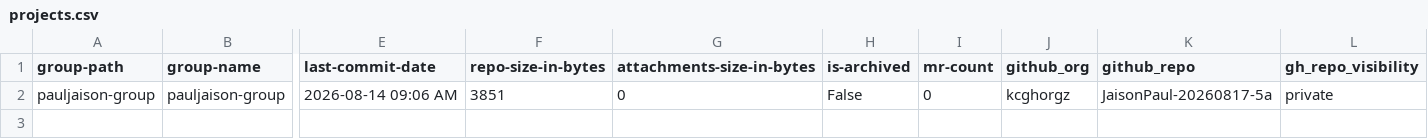
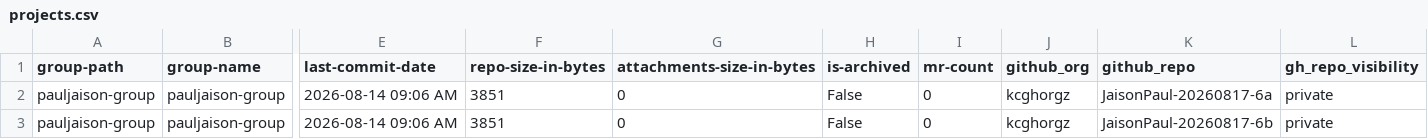
Before and after one commit to kcgh-org/gei-gl2gh-latest-v1, a CSV file: projects.csv, drawn as a sheet; only a part is shown, gaps mark what is left out; rows hold the shown columns only; the diff names each change by its address in the sheet, - before the commit and + after, or states it on an @@ line.

Commit message:
Update projects.csv

```diff
--- a/projects.csv
+++ b/projects.csv
-K2 (github_repo): JaisonPaul-20260817-5a
+K2 (github_repo): JaisonPaul-20260817-6a
+row 3: pauljaison-group | pauljaison-group | 2026-08-14 09:06 AM | 3851 | 0 | False | 0 | kcghorgz | JaisonPaul-20260817-6b | private
```
